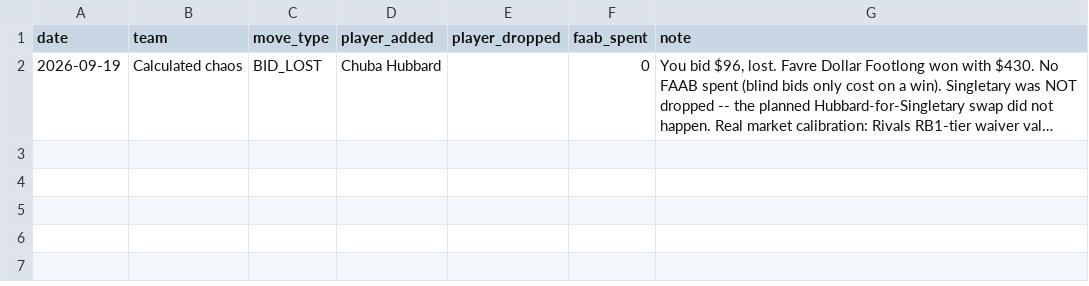
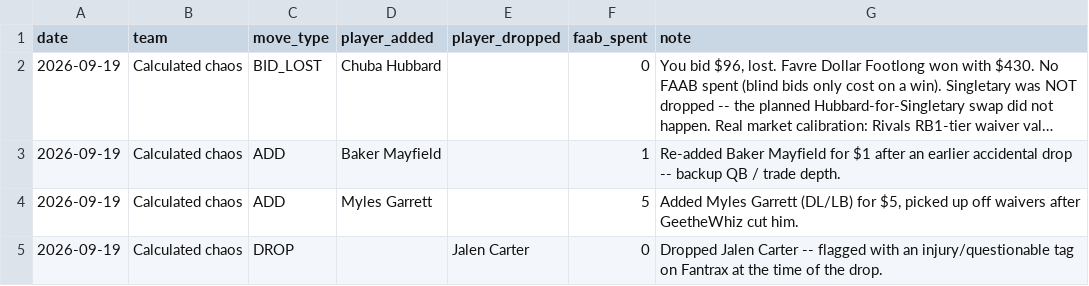
Before and after one commit to jsimone123189-cmd/Fantasy-football-auction, a CSV file: data/rivals/moves_log_2026.csv, drawn as a sheet; long unchanged cells end in …; the diff names each change by its address in the sheet, - before the commit and + after, or states it on an @@ line.

```diff
--- a/data/rivals/moves_log_2026.csv
+++ b/data/rivals/moves_log_2026.csv
+row 3: 2026-09-19 | Calculated chaos | ADD | Baker Mayfield |  | 1 | Re-added Baker Mayfield for $1 after an earlier accidental drop -- backup QB / trade depth.
+row 4: 2026-09-19 | Calculated chaos | ADD | Myles Garrett |  | 5 | Added Myles Garrett (DL/LB) for $5, picked up off waivers after GeetheWhiz cut him.
+row 5: 2026-09-19 | Calculated chaos | DROP |  | Jalen Carter | 0 | Dropped Jalen Carter -- flagged with an injury/questionable tag on Fantrax at the time of the drop.
```
Also changed, not shown: data/rivals/available_pool_2026.csv, data/rivals/faab_2026.csv.
